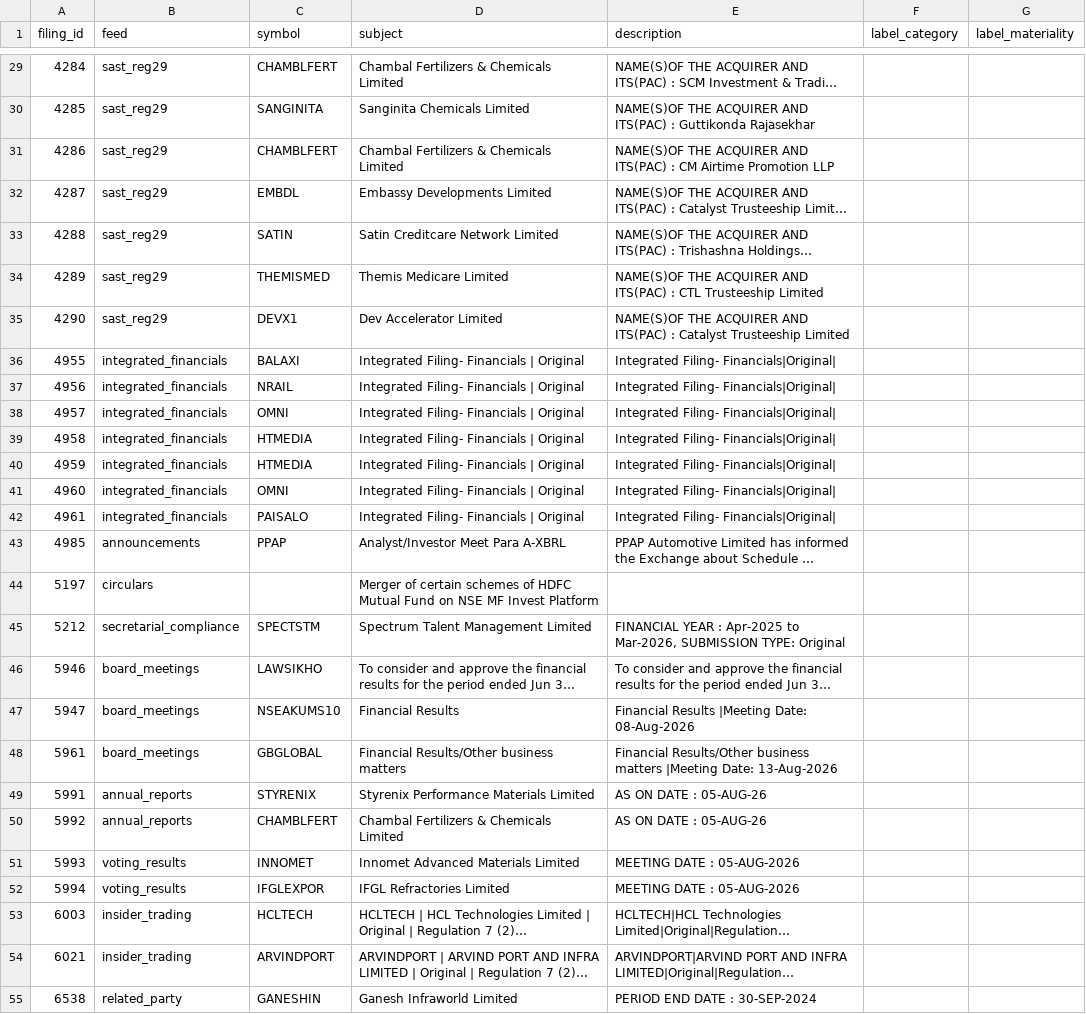
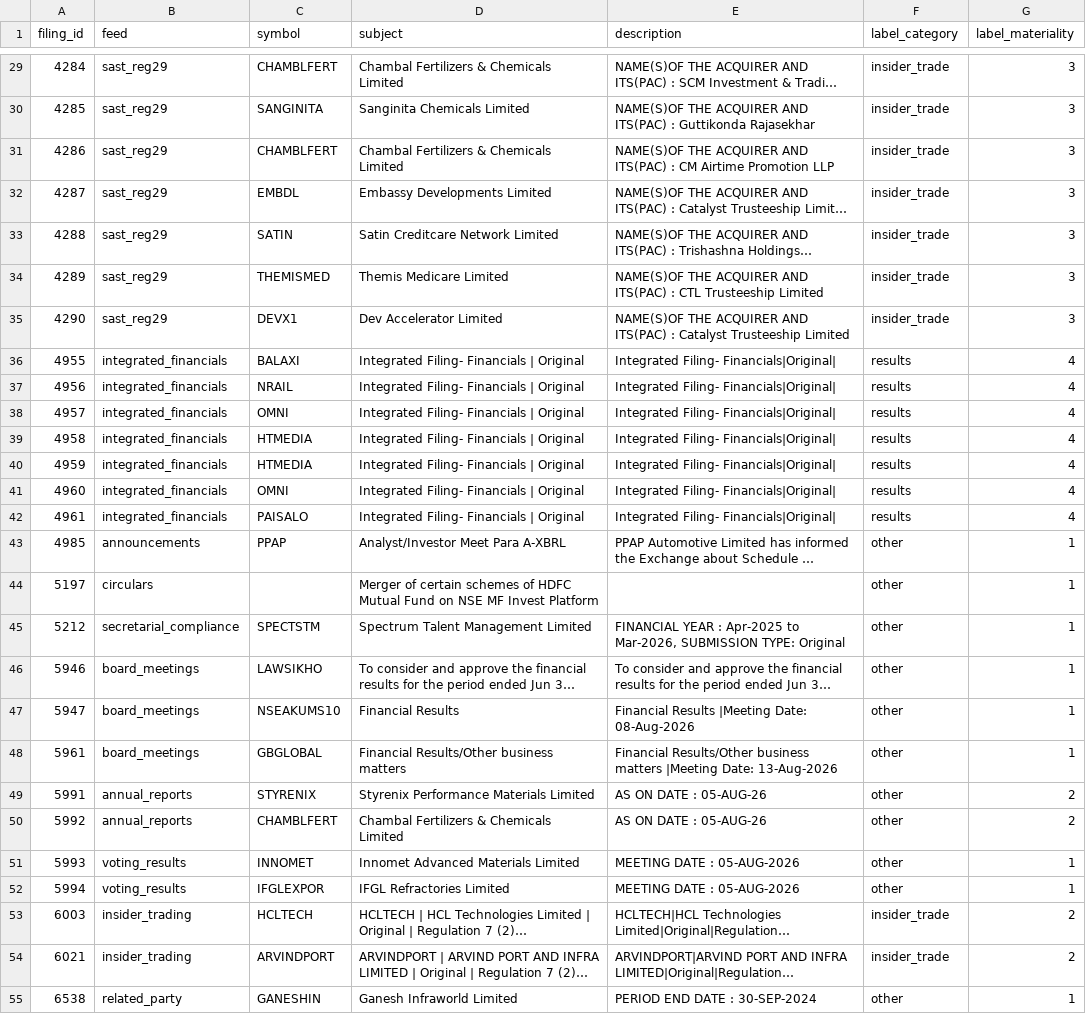
Before and after one commit to rinkoo161/Marketsenso, a CSV file: evaluation/eval_set.csv, drawn as a sheet; only a part is shown, gaps mark what is left out; long unchanged cells end in …; the diff covers the shown part only; the diff names each change by its address in the sheet, - before the commit and + after, or states it on an @@ line.

```diff
--- a/evaluation/eval_set.csv
+++ b/evaluation/eval_set.csv
-F29:F35 (label_category): (empty)
+F29:F35 (label_category): insider_trade
-G29:G35 (label_materiality): (empty)
+G29:G35 (label_materiality): 3
-F36:F42 (label_category): (empty)
+F36:F42 (label_category): results
-G36:G42 (label_materiality): (empty)
+G36:G42 (label_materiality): 4
-F43:F52 (label_category): (empty)
+F43:F52 (label_category): other
-G43:G48 (label_materiality): (empty)
+G43:G48 (label_materiality): 1
-G49:G50 (label_materiality): (empty)
+G49:G50 (label_materiality): 2
-G51:G52 (label_materiality): (empty)
+G51:G52 (label_materiality): 1
-F53:F54 (label_category): (empty)
+F53:F54 (label_category): insider_trade
-G53:G54 (label_materiality): (empty)
+G53:G54 (label_materiality): 2
-F55 (label_category): (empty)
+F55 (label_category): other
-G55 (label_materiality): (empty)
+G55 (label_materiality): 1
```
Also changed, not shown: 146 edited cells elsewhere in this file.
